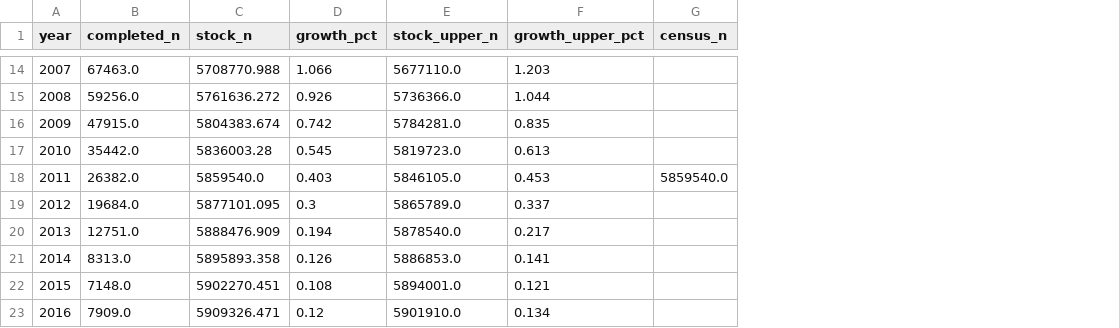
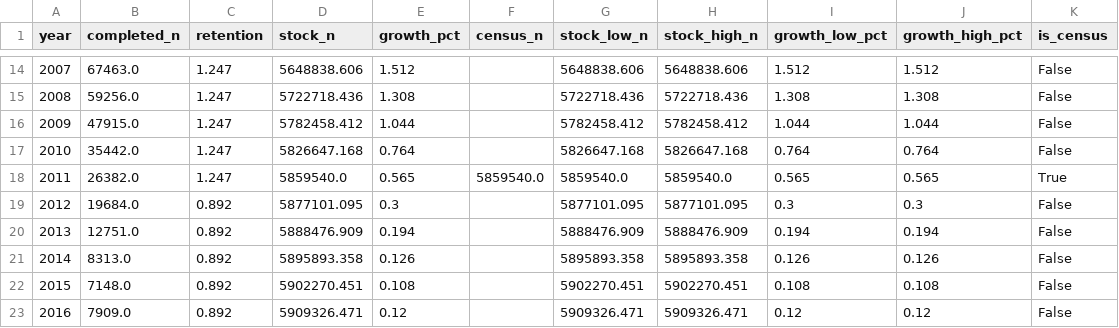
Before and after one commit to pmsmendes/portugal-housing-crisis, a CSV file: reports/tables/p2/dwelling_stock_path.csv, drawn as a sheet; only a part is shown, gaps mark what is left out; removed rows and columns are numbered as before the commit, all else as after; the diff covers the shown part only; the diff names each change by its address in the sheet, - before the commit and + after, or states it on an @@ line.

Commit message:
Add the 2001 census to the dwelling stock and correct the p2_23 stock path
INE 0000729 and 0000676 give the 2001 count (5,019,425 dwellings, 3.65 million
households). The count rose 1.25 dwellings per completion in 2002-2011 and
0.89 in 2012-2021, so the constant-retention path of the first version was
wrong; the path now meets all three censuses with a band outside them.

```diff
--- a/reports/tables/p2/dwelling_stock_path.csv
+++ b/reports/tables/p2/dwelling_stock_path.csv
+column C (retention), rows 14-23: 1.247 | 1.247 | 1.247 | 1.247 | 1.247 | 0.892 | 0.892 | 0.892 | 0.892 | 0.892
-column E (stock_upper_n), rows 14-23: 5677110.0 | 5736366.0 | 5784281.0 | 5819723.0 | 5846105.0 | 5865789.0 | 5878540.0 | 5886853.0 | 5894001.0 | 5901910.0
-column F (growth_upper_pct), rows 14-23: 1.203 | 1.044 | 0.835 | 0.613 | 0.453 | 0.337 | 0.217 | 0.141 | 0.121 | 0.134
+column G (stock_low_n), rows 14-23: 5648838.606 | 5722718.436 | 5782458.412 | 5826647.168 | 5859540.0 | 5877101.095 | 5888476.909 | 5895893.358 | 5902270.451 | 5909326.471
+column H (stock_high_n), rows 14-23: 5648838.606 | 5722718.436 | 5782458.412 | 5826647.168 | 5859540.0 | 5877101.095 | 5888476.909 | 5895893.358 | 5902270.451 | 5909326.471
+column I (growth_low_pct), rows 14-23: 1.512 | 1.308 | 1.044 | 0.764 | 0.565 | 0.3 | 0.194 | 0.126 | 0.108 | 0.12
+column J (growth_high_pct), rows 14-23: 1.512 | 1.308 | 1.044 | 0.764 | 0.565 | 0.3 | 0.194 | 0.126 | 0.108 | 0.12
+column K (is_census), rows 14-23: False | False | False | False | True | False | False | False | False | False
-D14 (stock_n): 5708770.988
+D14 (stock_n): 5648838.606
-E14 (growth_pct): 1.066
+E14 (growth_pct): 1.512
-D15 (stock_n): 5761636.272
+D15 (stock_n): 5722718.436
-E15 (growth_pct): 0.926
+E15 (growth_pct): 1.308
-D16 (stock_n): 5804383.674
+D16 (stock_n): 5782458.412
-E16 (growth_pct): 0.742
+E16 (growth_pct): 1.044
-D17 (stock_n): 5836003.28
+D17 (stock_n): 5826647.168
-E17 (growth_pct): 0.545
+E17 (growth_pct): 0.764
-E18 (growth_pct): 0.403
+E18 (growth_pct): 0.565
```
Also changed, not shown: 24 edited cells elsewhere in this file, reports/tables/p2/dwelling_stock_national.csv, reports/tables/p2/stock_composition_by_class.csv, 22 other files.
